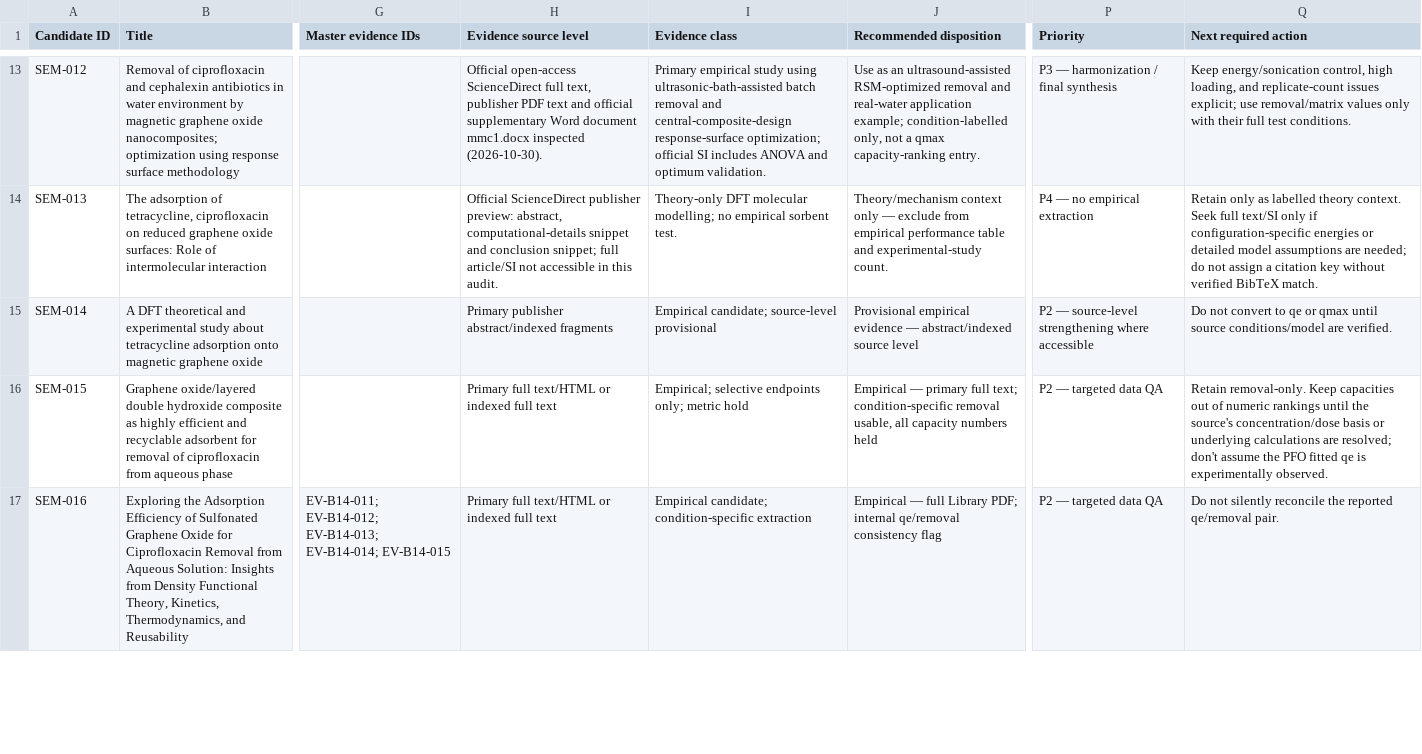
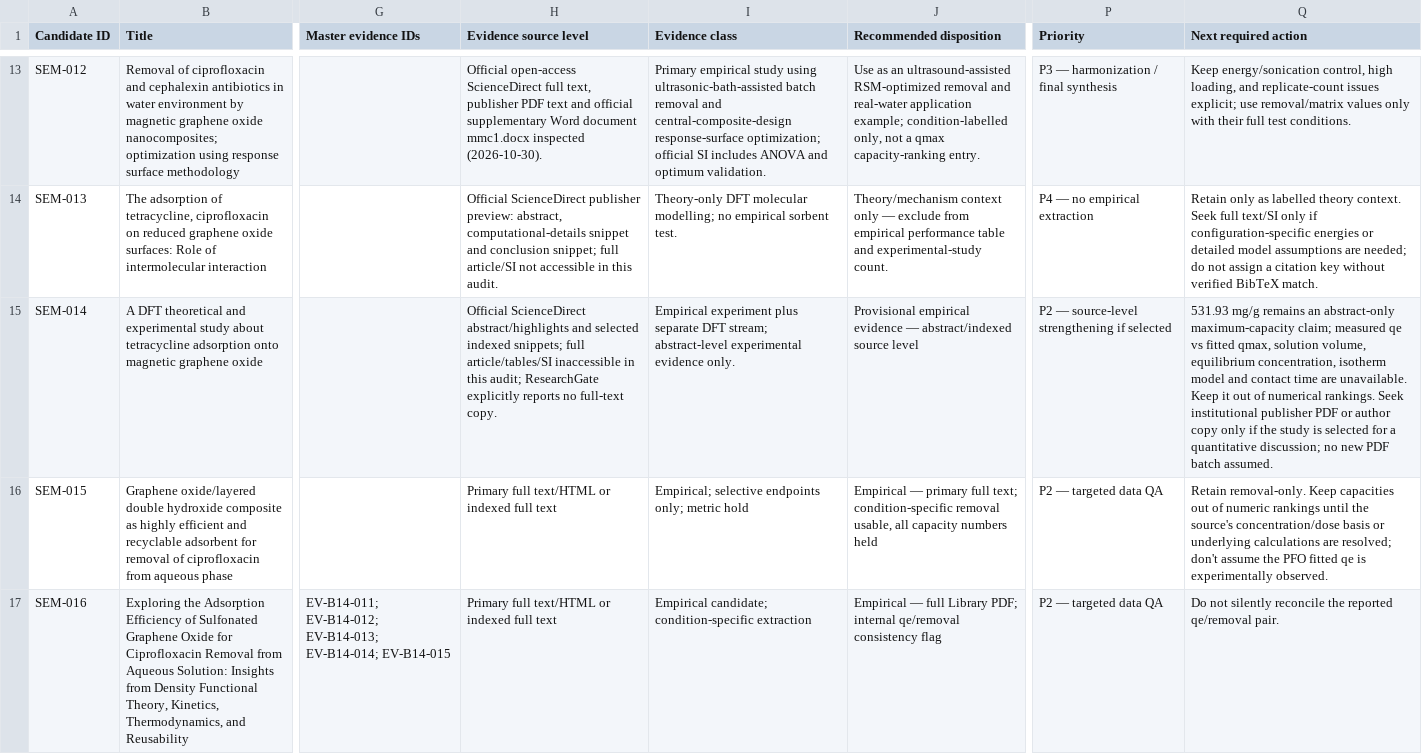
Before and after one commit to zaidkhan005/reviewAdsorbants, a CSV file: data/semester-remaining-work-register.csv, drawn as a sheet; only a part is shown, gaps mark what is left out; the diff names each change by its address in the sheet, - before the commit and + after, or states it on an @@ line.

Commit message:
Strengthen SEM-014 primary-source audit in semester-remaining-work-register.csv

```diff
--- a/data/semester-remaining-work-register.csv
+++ b/data/semester-remaining-work-register.csv
-H15 (Evidence source level): Primary publisher abstract/indexed fragments
+H15 (Evidence source level): Official ScienceDirect abstract/highlights and selected indexed snippets; full article/tables/SI inaccessible in this audit; ResearchGate explicitly reports no full-text copy.
-I15 (Evidence class): Empirical candidate; source-level provisional
+I15 (Evidence class): Empirical experiment plus separate DFT stream; abstract-level experimental evidence only.
-P15 (Priority): …source-level strengthening where accessible
+P15 (Priority): …source-level strengthening if selected
-Q15 (Next required action): Do not convert to qe or qmax until source conditions/model are verified.
+Q15 (Next required action): 531.93 mg/g remains an abstract-only maximum-capacity claim; measured qe vs fitted qmax, solution volume, equilibrium concentration, isotherm model and contact time are unavailable. Keep it out of numerical rankings. Seek institutional publisher PDF or author copy only if the study is selected for a quantitative discussion; no new PDF batch assumed.
```
